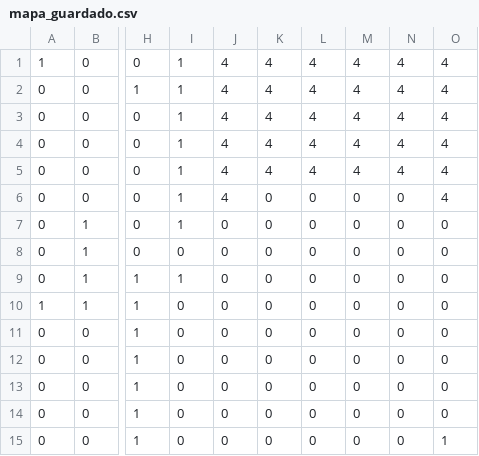
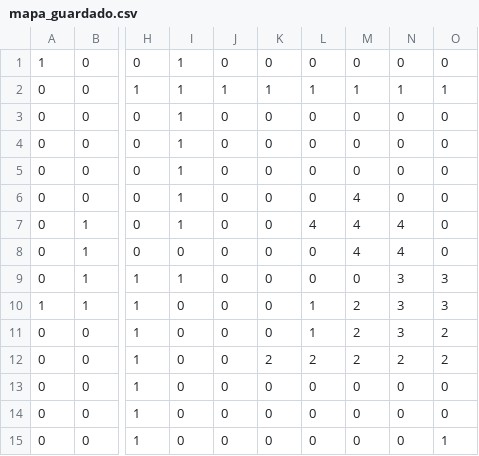
Before and after one commit to EMOA117/skibidiagentes-fia, a CSV file: mapa_guardado.csv, drawn as a sheet; only a part is shown, gaps mark what is left out; the diff names each change by its address in the sheet, - before the commit and + after, or states it on an @@ line.

```diff
--- a/mapa_guardado.csv
+++ b/mapa_guardado.csv
-J1: 4
+J1: 0
-K1: 4
+K1: 0
-L1: 4
+L1: 0
-M1: 4
+M1: 0
-N1: 4
+N1: 0
-O1: 4
+O1: 0
-J2: 4
+J2: 1
-K2: 4
+K2: 1
-L2: 4
+L2: 1
-M2: 4
+M2: 1
-N2: 4
+N2: 1
-O2: 4
+O2: 1
-J3:J6: 4
+J3:J6: 0
-K3:K5: 4
+K3:K5: 0
-L3:L5: 4
+L3:L5: 0
-M3:M5: 4
+M3:M5: 0
-N3:N5: 4
+N3:N5: 0
-O3:O6: 4
+O3:O6: 0
-M6:M8: 0
+M6:M8: 4
-L7: 0
+L7: 4
-N7:N8: 0
+N7:N8: 4
-N9:N11: 0
+N9:N11: 3
-O9:O10: 0
+O9:O10: 3
-L10:L11: 0
+L10:L11: 1
-M10:M12: 0
+M10:M12: 2
-O11:O12: 0
+O11:O12: 2
-K12: 0
+K12: 2
-L12: 0
+L12: 2
-N12: 0
+N12: 2
```
Also changed, not shown: 3 other files.
